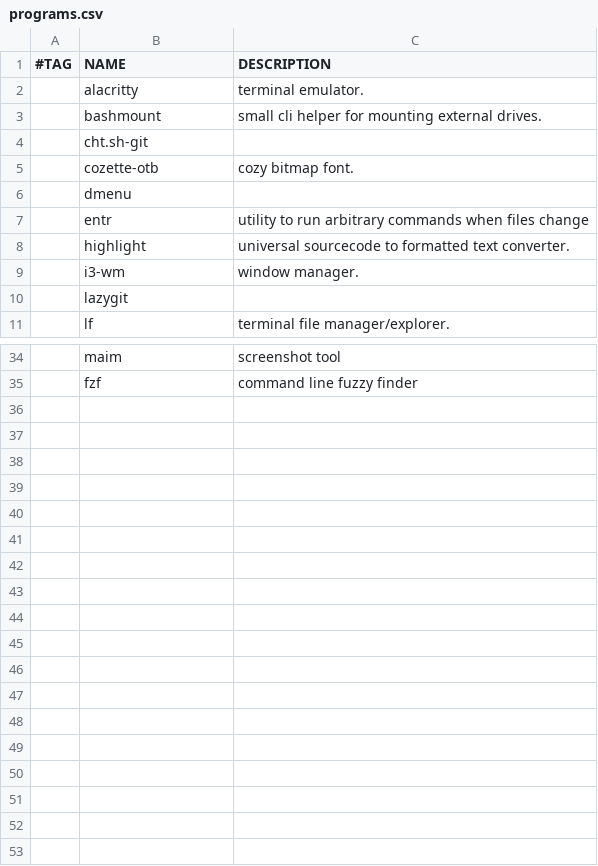
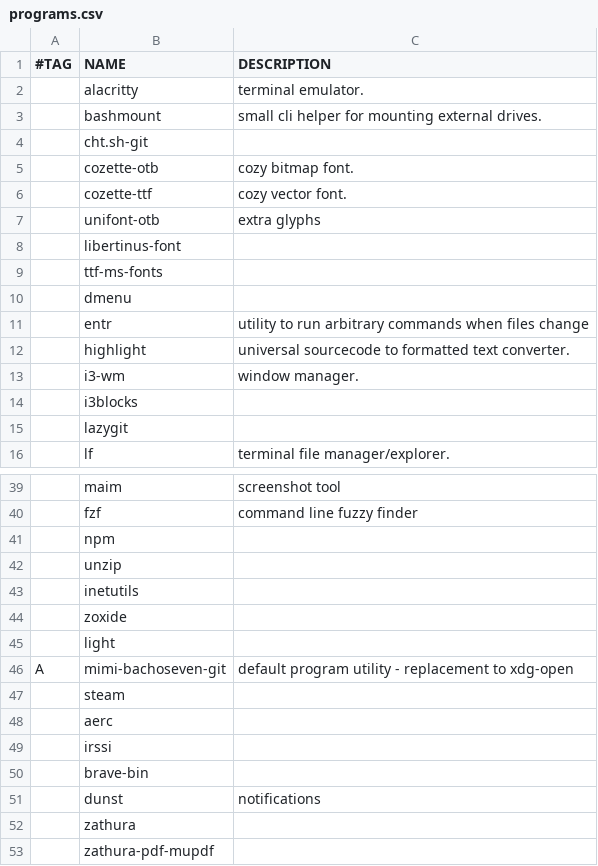
Before and after one commit to vagos/vars, a CSV file: programs.csv, drawn as a sheet; only a part is shown, gaps mark what is left out; the diff names each change by its address in the sheet, - before the commit and + after, or states it on an @@ line.

Commit message:
PROGRAMS: add more basic utilities and fonts

```diff
--- a/programs.csv
+++ b/programs.csv
+row 6:  | cozette-ttf | cozy vector font.
+row 7:  | unifont-otb | extra glyphs
+row 8:  | libertinus-font
+row 9:  | ttf-ms-fonts
+row 14:  | i3blocks
+row 41:  | npm
+row 42:  | unzip
+row 43:  | inetutils
+row 44:  | zoxide
+row 45:  | light
+row 46: A | mimi-bachoseven-git | default program utility - replacement to xdg-open
+row 47:  | steam
+row 48:  | aerc
+row 49:  | irssi
+row 50:  | brave-bin
+row 51:  | dunst | notifications
+row 52:  | zathura
+row 53:  | zathura-pdf-mupdf
```
